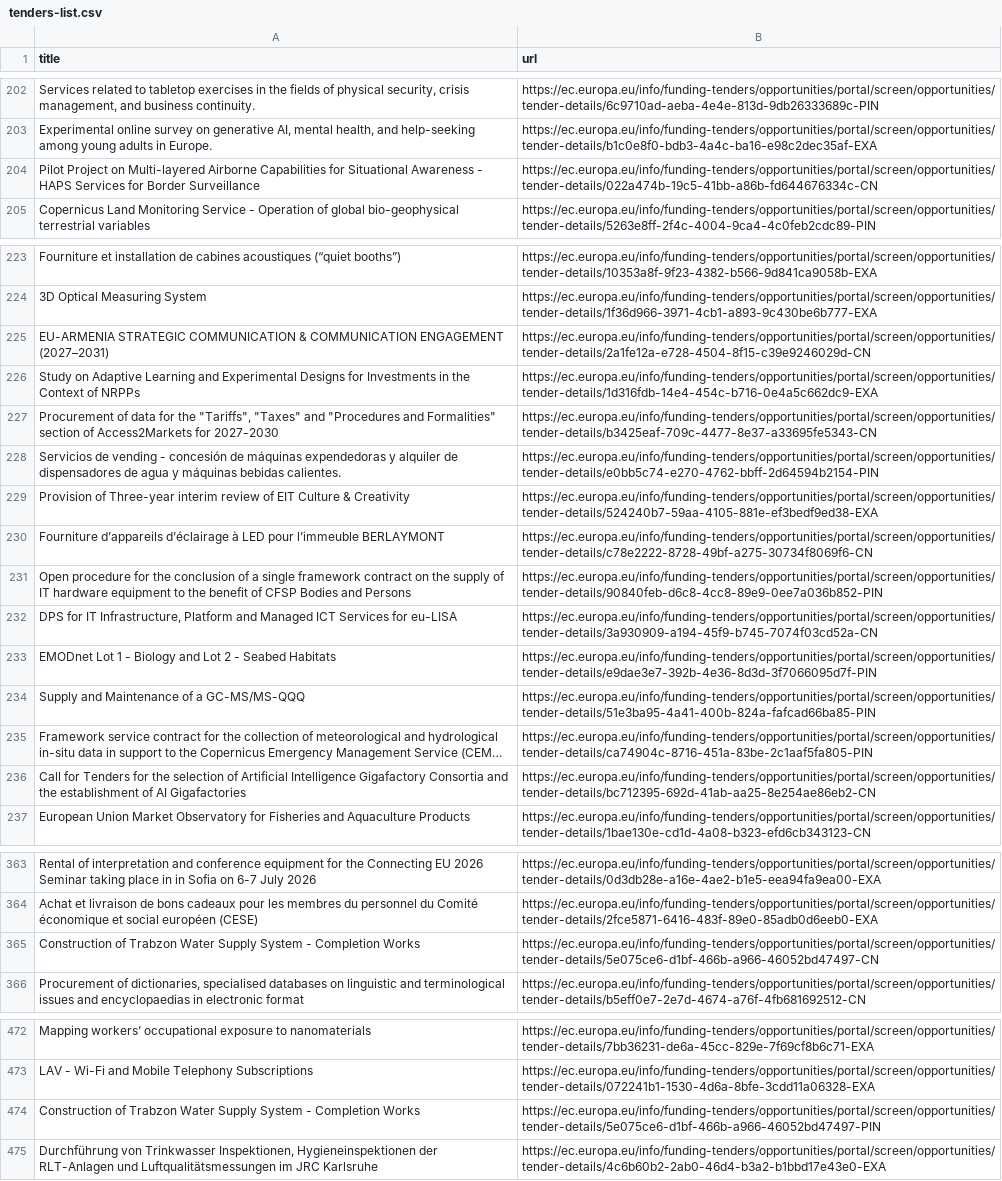
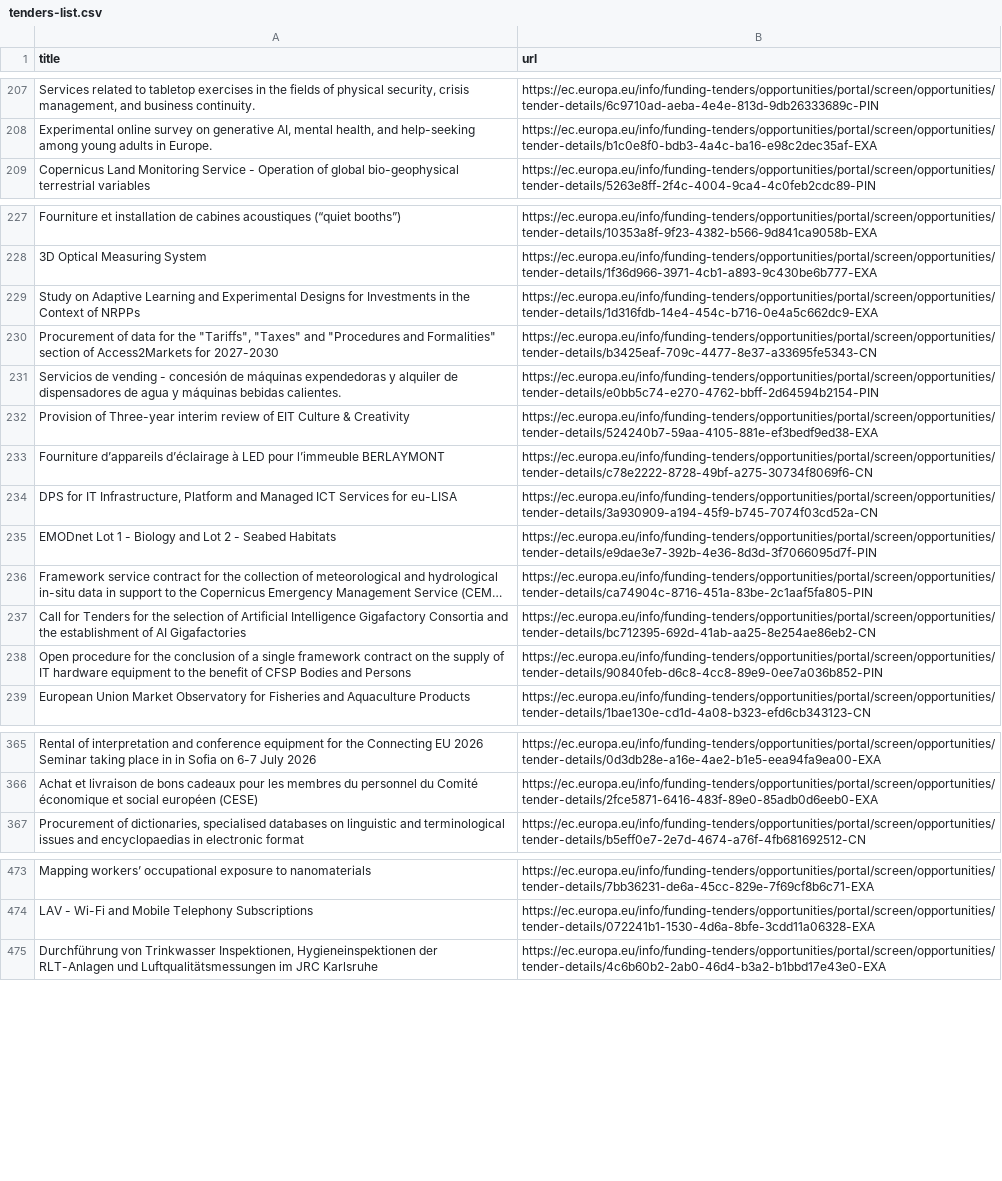
Before and after one commit to Lobal-coder/eufundsscraper, a CSV file: docs/tenders-list.csv, drawn as a sheet; only a part is shown, gaps mark what is left out; long unchanged cells end in …; removed rows and columns are numbered as before the commit, all else as after; the diff covers the shown part only; the diff names each change by its address in the sheet, - before the commit and + after, or states it on an @@ line.

```diff
--- a/docs/tenders-list.csv
+++ b/docs/tenders-list.csv
-row 204: Pilot Project on Multi-layered Airborne Capabilities for Situational Awareness - HAPS Services for Border Surveillance | https://ec.europa.eu/info/funding-tenders/opportunities/portal/screen/opportunities/tender-details/022a474b-19c5-41bb-a86b-fd644676334c-CN
-row 225: EU-ARMENIA STRATEGIC COMMUNICATION & COMMUNICATION ENGAGEMENT (2027–2031) | https://ec.europa.eu/info/funding-tenders/opportunities/portal/screen/opportunities/tender-details/2a1fe12a-e728-4504-8f15-c39e9246029d-CN
-row 234: Supply and Maintenance of a GC-MS/MS-QQQ | https://ec.europa.eu/info/funding-tenders/opportunities/portal/screen/opportunities/tender-details/51e3ba95-4a41-400b-824a-fafcad66ba85-PIN
@@ row 231 moved to row 238: Open procedure for the conclusion of a s… @@
-row 365: Construction of Trabzon Water Supply System - Completion Works | https://ec.europa.eu/info/funding-tenders/opportunities/portal/screen/opportunities/tender-details/5e075ce6-d1bf-466b-a966-46052bd47497-CN
-row 474: Construction of Trabzon Water Supply System - Completion Works | https://ec.europa.eu/info/funding-tenders/opportunities/portal/screen/opportunities/tender-details/5e075ce6-d1bf-466b-a966-46052bd47497-PIN
```
Also changed, not shown: 9 added rows, 4 removed rows and 23 moved rows elsewhere in this file, docs/funding-list.csv, docs/funding_enriched.csv, 6 other files.
